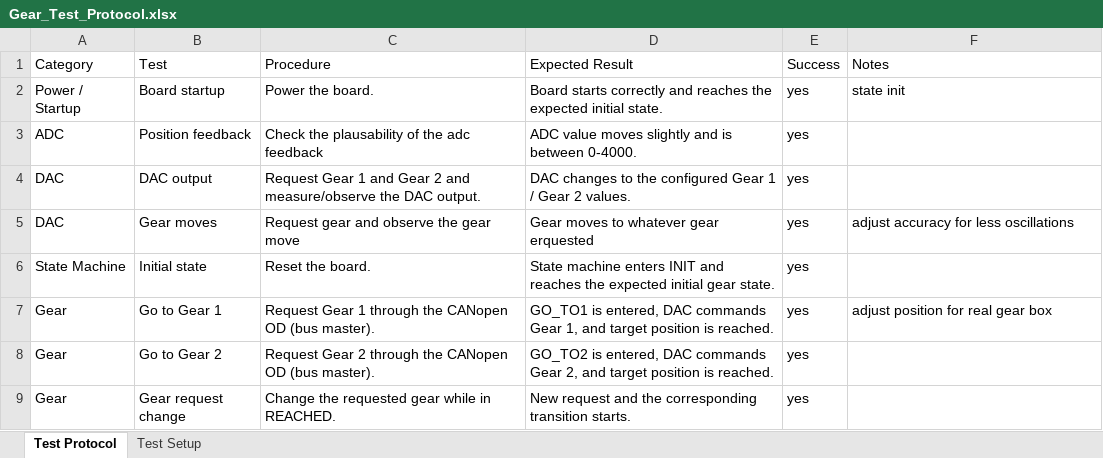
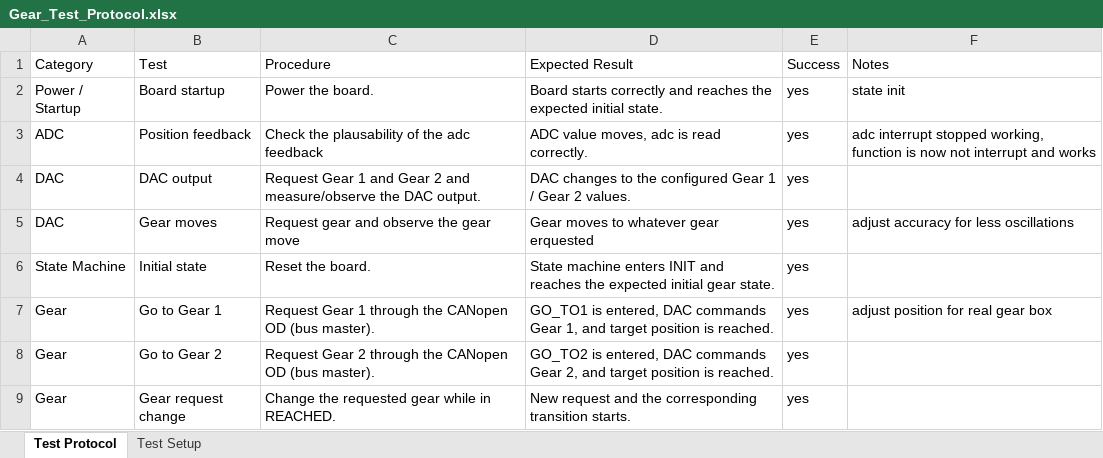
Before and after one commit to Smokeeeey/DSS2_IT, an Excel workbook: Gear_Test_Protocol.xlsx, sheet Test Protocol, drawn as a sheet; only a part is shown; values as stored, in another font and other column widths than the file's, no borders; table styles not drawn; the diff names each change by its address in the sheet, - before the commit and + after, or states it on an @@ line.

```diff
--- a/Gear_Test_Protocol.xlsx (sheet Test Protocol)
+++ b/Gear_Test_Protocol.xlsx (sheet Test Protocol)
-D3 (Expected Result): ADC value moves slightly and is between 0-4000.
+D3 (Expected Result): ADC value moves, adc is read correctly.
-F3 (Notes): (empty)
+F3 (Notes): adc interrupt stopped working, function is now not interrupt and works
```
Also changed, not shown: Drive_Test_Protocol.xlsx, 1 other file.
